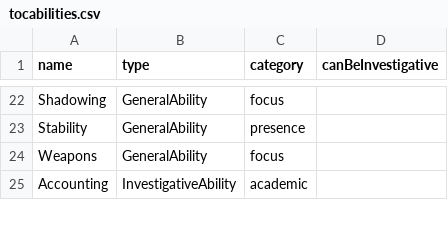
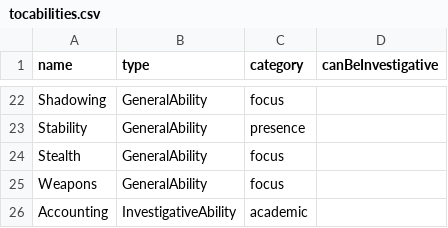
Before and after one commit to StevenP94/QuickShock-GUMSHOE-FoundryVTT, a CSV file: packs/tocabilities.csv, drawn as a sheet; only a part is shown, gaps mark what is left out.

```diff
--- a/packs/tocabilities.csv
+++ b/packs/tocabilities.csv
@@ -23,2 +23,3 @@ Shadowing,GeneralAbility,focus,
 Stability,GeneralAbility,presence,
+Stealth,GeneralAbility,focus,
 Weapons,GeneralAbility,focus,
```
Also changed, not shown: 17 other files.
